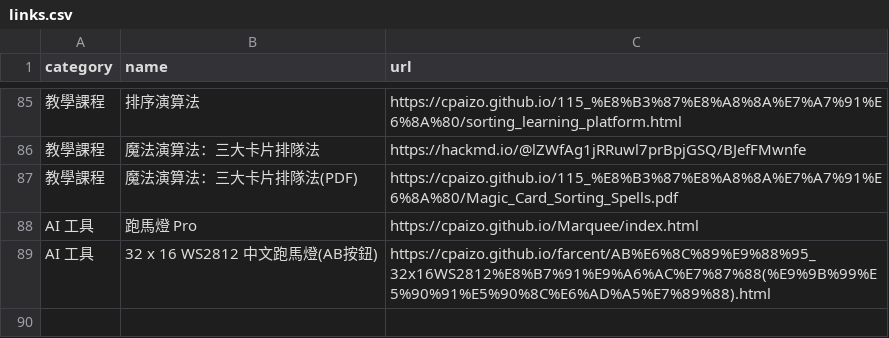
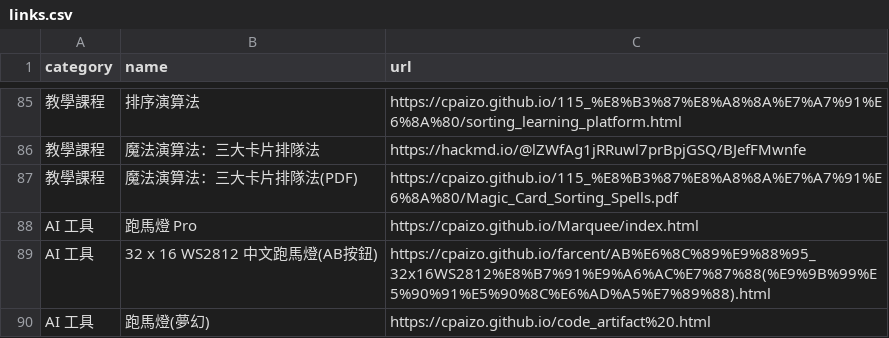
Before and after one commit to cpaizo/cpaizo.github.io, a CSV file: links.csv, drawn as a sheet; only a part is shown, gaps mark what is left out; the diff names each change by its address in the sheet, - before the commit and + after, or states it on an @@ line.

Commit message:
Update links.csv

```diff
--- a/links.csv
+++ b/links.csv
+row 90: AI 工具 | 跑馬燈(夢幻) | https://cpaizo.github.io/code_artifact%20.html
```
